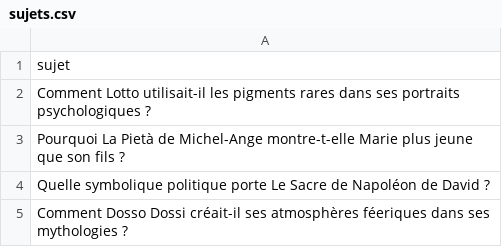
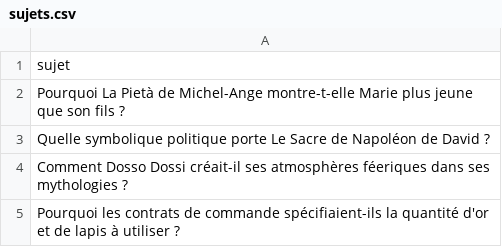
Before and after one commit to Metalosmose21/Artistes-celebres-5, a CSV file: sujets.csv, drawn as a sheet; only a part is shown; the shorter side is filled out with more unchanged rows.

```diff
--- a/sujets.csv
+++ b/sujets.csv
@@ -1,3 +1,2 @@
 sujet
-Comment Lotto utilisait-il les pigments rares dans ses portraits psychologiques ?
 Pourquoi La Pietà de Michel-Ange montre-t-elle Marie plus jeune que son fils ?
```
Also changed, not shown: sujets_traites.csv.
